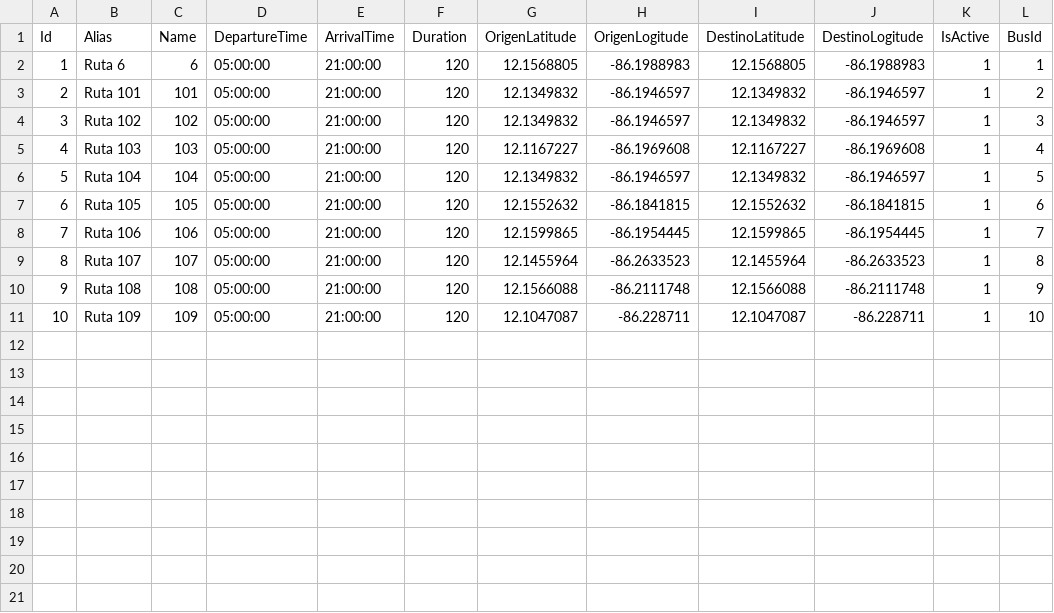
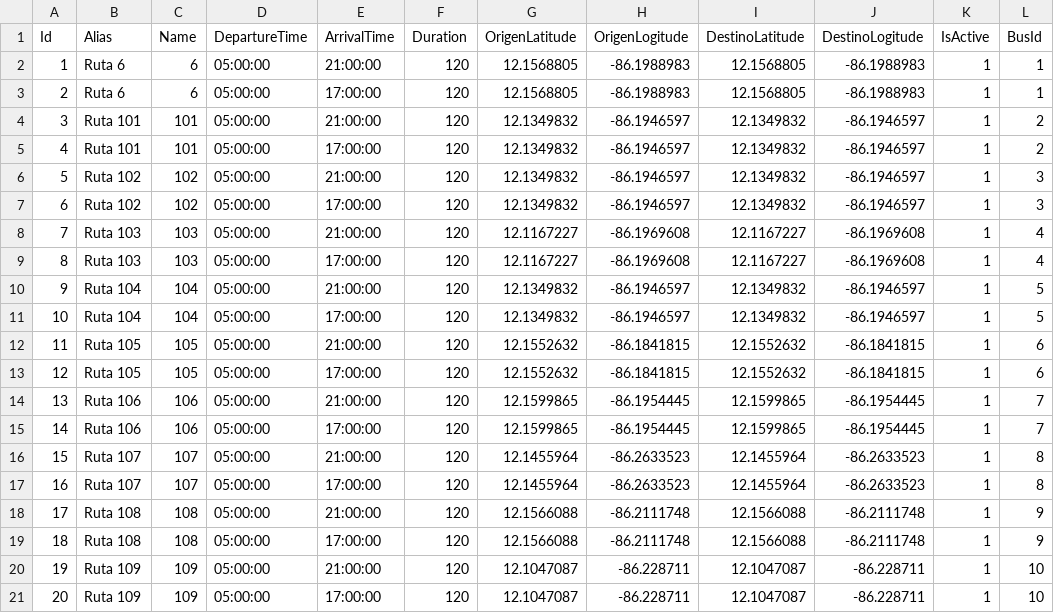
Before and after one commit to nestor327/GlobalRoutesApi, a CSV file: GlobalRoutes.Infrastructure.Importe/Resources/schedules.csv, drawn as a sheet; addresses are those after the commit; the diff names each change by its address in the sheet, - before the commit and + after, or states it on an @@ line.

Commit message:
Sending initial database imports

```diff
--- a/GlobalRoutes.Infrastructure.Importe/Resources/schedules.csv
+++ b/GlobalRoutes.Infrastructure.Importe/Resources/schedules.csv
+row 3: 2 | Ruta 6 | 6 | 05:00:00 | 17:00:00 | 120 | 12.1568805 | -86.1988983 | 12.1568805 | -86.1988983 | 1 | 1
@@ column A (Id) renumbered between rows 4 and 20 @@
+row 5: 4 | Ruta 101 | 101 | 05:00:00 | 17:00:00 | 120 | 12.1349832 | -86.1946597 | 12.1349832 | -86.1946597 | 1 | 2
+row 7: 6 | Ruta 102 | 102 | 05:00:00 | 17:00:00 | 120 | 12.1349832 | -86.1946597 | 12.1349832 | -86.1946597 | 1 | 3
+row 9: 8 | Ruta 103 | 103 | 05:00:00 | 17:00:00 | 120 | 12.1167227 | -86.1969608 | 12.1167227 | -86.1969608 | 1 | 4
+row 11: 10 | Ruta 104 | 104 | 05:00:00 | 17:00:00 | 120 | 12.1349832 | -86.1946597 | 12.1349832 | -86.1946597 | 1 | 5
+row 13: 12 | Ruta 105 | 105 | 05:00:00 | 17:00:00 | 120 | 12.1552632 | -86.1841815 | 12.1552632 | -86.1841815 | 1 | 6
+row 15: 14 | Ruta 106 | 106 | 05:00:00 | 17:00:00 | 120 | 12.1599865 | -86.1954445 | 12.1599865 | -86.1954445 | 1 | 7
+row 17: 16 | Ruta 107 | 107 | 05:00:00 | 17:00:00 | 120 | 12.1455964 | -86.2633523 | 12.1455964 | -86.2633523 | 1 | 8
+row 19: 18 | Ruta 108 | 108 | 05:00:00 | 17:00:00 | 120 | 12.1566088 | -86.2111748 | 12.1566088 | -86.2111748 | 1 | 9
+row 21: 20 | Ruta 109 | 109 | 05:00:00 | 17:00:00 | 120 | 12.1047087 | -86.228711 | 12.1047087 | -86.228711 | 1 | 10
```
Also changed, not shown: 11 other files.
